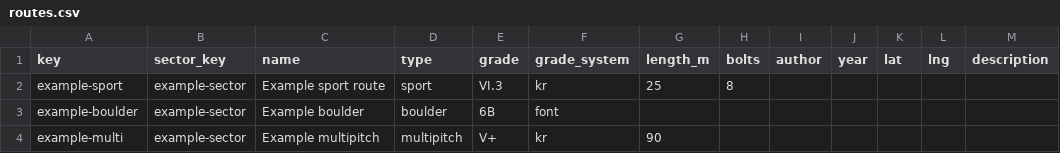
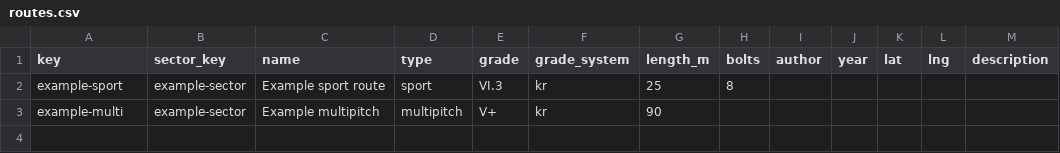
Before and after one commit to bartekt1/cruxlog, a CSV file: samples/routes.csv, drawn as a sheet.

```diff
--- a/samples/routes.csv
+++ b/samples/routes.csv
@@ -2,3 +2,2 @@ key,sector_key,name,type,grade,grade_system,length_m,bolts,author,year,lat,lng,d
 example-sport,example-sector,Example sport route,sport,VI.3,kr,25,8,,,,,
-example-boulder,example-sector,Example boulder,boulder,6B,font,,,,,,,
 example-multi,example-sector,Example multipitch,multipitch,V+,kr,90,,,,,,
```
Also changed, not shown: 29 other files.
